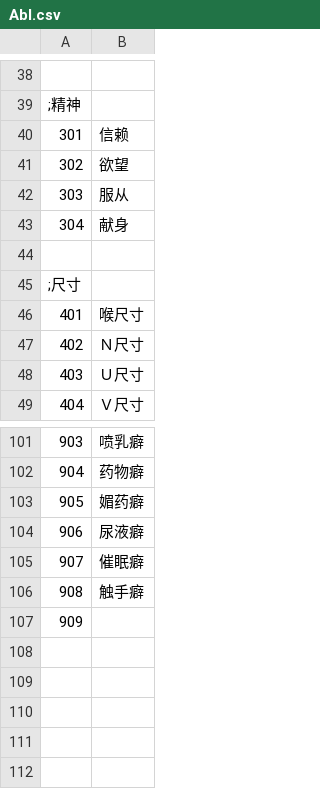
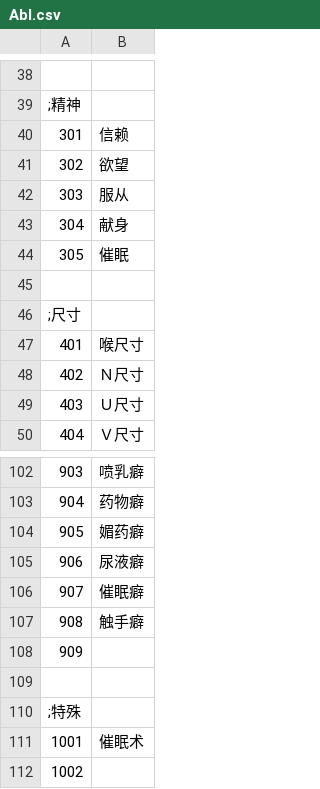
Before and after one commit to SisanTsz/eraFantasyWORDSONLY, a CSV file: CSV/Abl.csv, drawn as a sheet; only a part is shown, gaps mark what is left out.

```diff
--- a/CSV/Abl.csv
+++ b/CSV/Abl.csv
@@ -43,2 +43,3 @@
 304,献身
+305,催眠
 
@@ -107 +108,5 @@
 909,
+
+;特殊
+1001,催眠术
+1002,
```
Also changed, not shown: CSV/CFLAG.CSV, CSV/Chara/CHARA01_娜娜莉.CSV, 26 other files.
